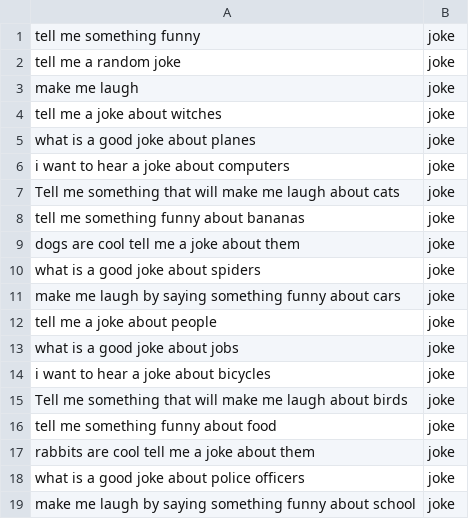
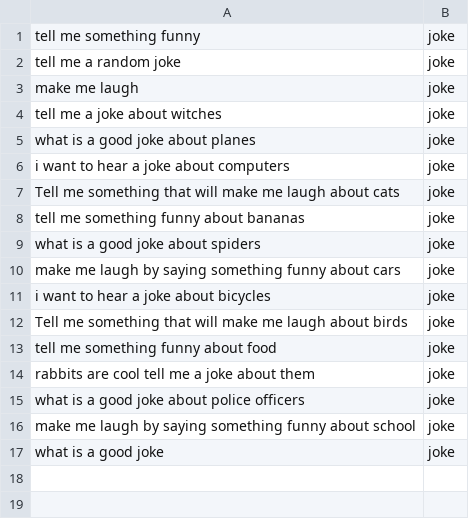
Before and after one commit to RohitSat/cse5914, a CSV file: data/brutus-api/jokes_data_train.csv, drawn as a sheet.

Commit message:
Fix training data for jokes

```diff
--- a/data/brutus-api/jokes_data_train.csv
+++ b/data/brutus-api/jokes_data_train.csv
@@ -8,7 +8,4 @@ Tell me something that will make me laugh about cats, joke
 tell me something funny about bananas, joke
-dogs are cool tell me a joke about them, joke
 what is a good joke about spiders, joke
 make me laugh by saying something funny about cars, joke
-tell me a joke about people, joke
-what is a good joke about jobs, joke
 i want to hear a joke about bicycles, joke
@@ -19 +16,2 @@ what is a good joke about police officers, joke
 make me laugh by saying something funny about school, joke
+what is a good joke, joke
```
